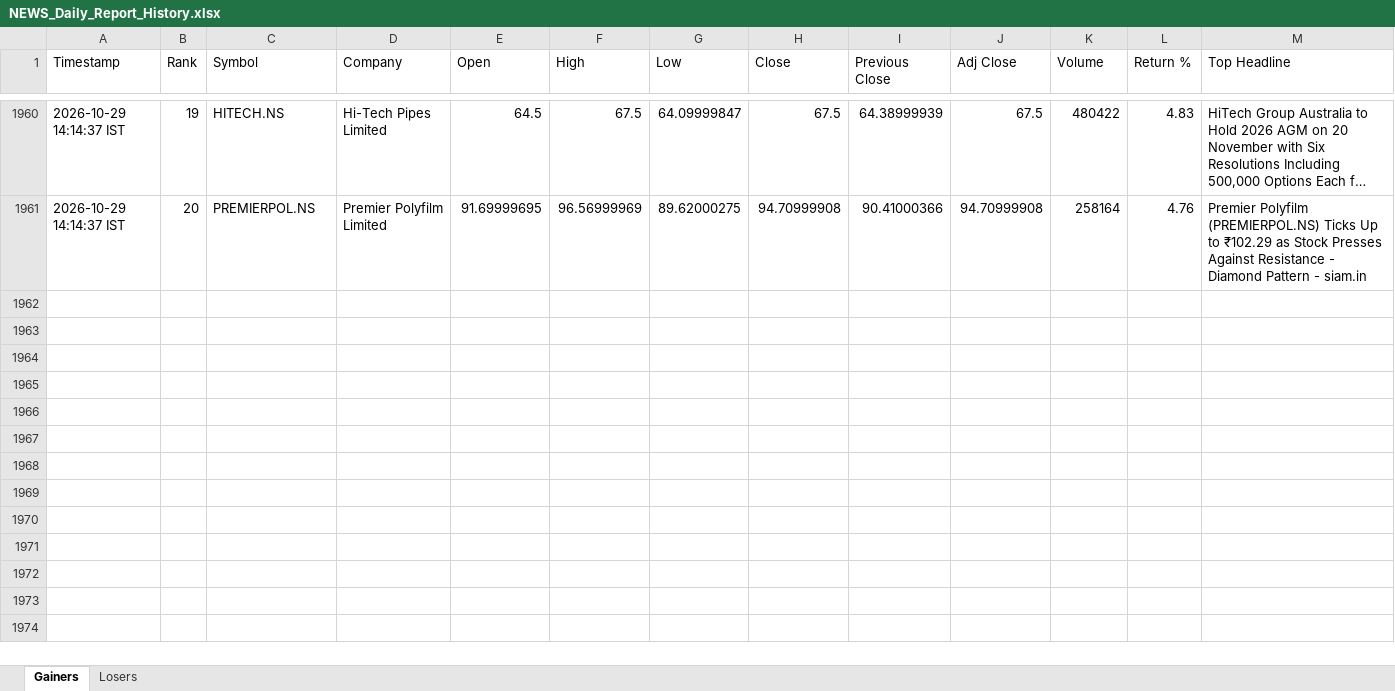
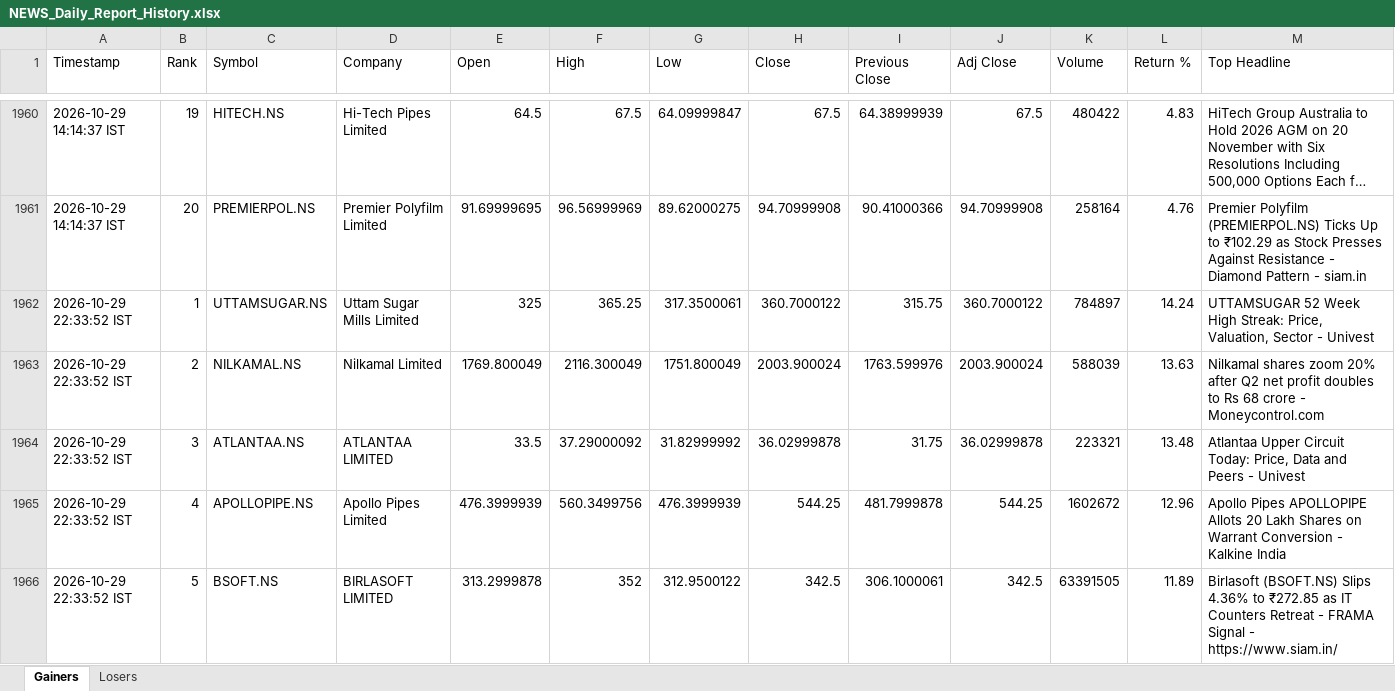
Before and after one commit to PavanSaiNekkala/News_Dividend_Fetcher, an Excel workbook: NEWS_Daily_Report/output/history/NEWS_Daily_Report_History.xlsx, sheet Gainers, drawn as a sheet; only a part is shown, gaps mark what is left out; long unchanged cells end in …; values as stored, in another font and other column widths than the file's, no borders; rows hold the shown columns only; the diff covers the shown part only; the diff names each change by its address in the sheet, - before the commit and + after, or states it on an @@ line.

```diff
--- a/NEWS_Daily_Report/output/history/NEWS_Daily_Report_History.xlsx (sheet Gainers)
+++ b/NEWS_Daily_Report/output/history/NEWS_Daily_Report_History.xlsx (sheet Gainers)
+row 1962: 2026-10-29 22:33:52 IST | 1 | UTTAMSUGAR.NS | Uttam Sugar Mills Limited | 325 | 365.25 | 317.3500061 | 360.7000122 | 315.75 | 360.7000122 | 784897 | 14.24 | UTTAMSUGAR 52 Week High Streak: Price, Valuation, Sector - Univest
+row 1963: 2026-10-29 22:33:52 IST | 2 | NILKAMAL.NS | Nilkamal Limited | 1769.800049 | 2116.300049 | 1751.800049 | 2003.900024 | 1763.599976 | 2003.900024 | 588039 | 13.63 | Nilkamal shares zoom 20% after Q2 net profit doubles to Rs 68 crore - Moneycontrol.com
+row 1964: 2026-10-29 22:33:52 IST | 3 | ATLANTAA.NS | ATLANTAA LIMITED | 33.5 | 37.29000092 | 31.82999992 | 36.02999878 | 31.75 | 36.02999878 | 223321 | 13.48 | Atlantaa Upper Circuit Today: Price, Data and Peers - Univest
+row 1965: 2026-10-29 22:33:52 IST | 4 | APOLLOPIPE.NS | Apollo Pipes Limited | 476.3999939 | 560.3499756 | 476.3999939 | 544.25 | 481.7999878 | 544.25 | 1602672 | 12.96 | Apollo Pipes APOLLOPIPE Allots 20 Lakh Shares on Warrant Conversion - Kalkine India
+row 1966: 2026-10-29 22:33:52 IST | 5 | BSOFT.NS | BIRLASOFT LIMITED | 313.2999878 | 352 | 312.9500122 | 342.5 | 306.1000061 | 342.5 | 63391505 | 11.89 | Birlasoft (BSOFT.NS) Slips 4.36% to ₹272.85 as IT Counters Retreat - FRAMA Signal - https://www.siam.in/
```
Also changed, not shown: 15 added rows elsewhere in this sheet, sheet Losers, NEWS_Daily_Report/output/latest/NEWS_Daily_Report.xlsx.
